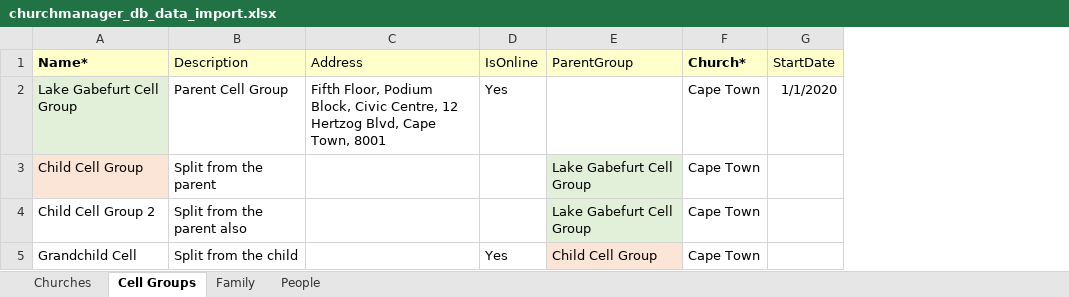
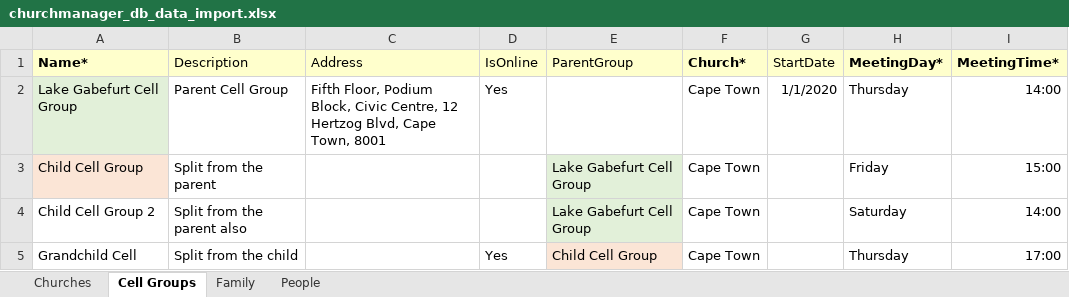
Before and after one commit to codeboss-co/ChurchManagerApi, an Excel workbook: ChurchManager.DataImporter/churchmanager_db_data_import.xlsx, sheet Cell Groups, drawn as a sheet; values as stored, in another font and other column widths than the file's, no borders; the diff names each change by its address in the sheet, - before the commit and + after, or states it on an @@ line.

Commit message:
Added: meeeting date time

```diff
--- a/ChurchManager.DataImporter/churchmanager_db_data_import.xlsx (sheet Cell Groups)
+++ b/ChurchManager.DataImporter/churchmanager_db_data_import.xlsx (sheet Cell Groups)
+column H (MeetingDay*), rows 2-5: Thursday | Friday | Saturday | Thursday
+column I (MeetingTime*), rows 2-5: 14:00 | 15:00 | 14:00 | 17:00
```
Also changed, not shown: 1 other file.
